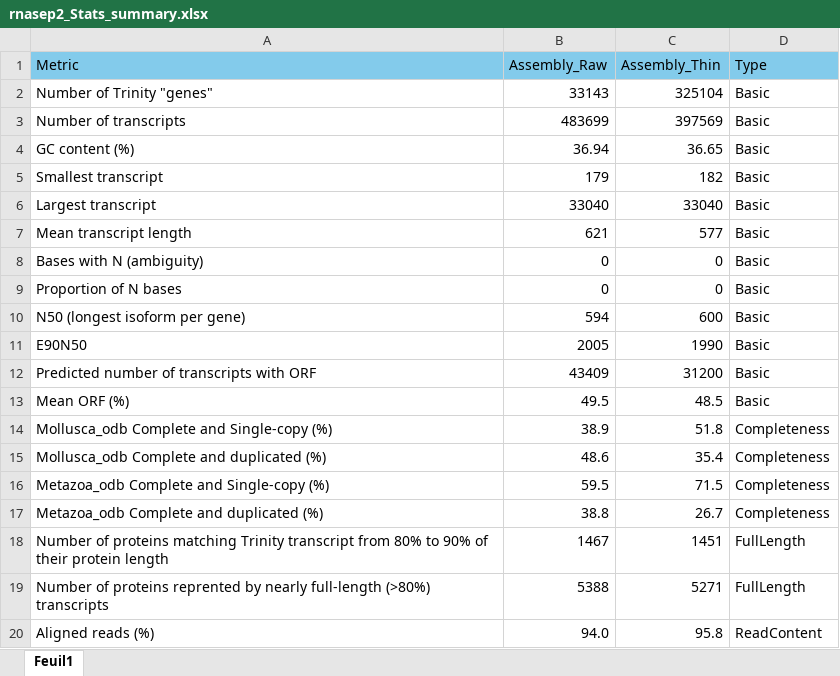
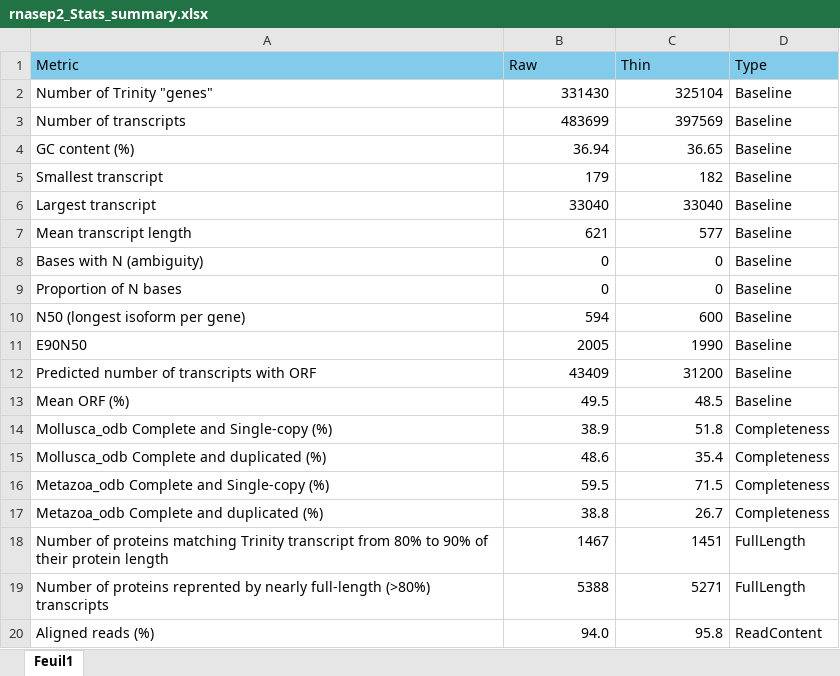
Before and after one commit to ericpante/rnasep, an Excel workbook: R_analyses/Report/rnasep2_Stats_summary.xlsx, sheet Feuil1, drawn as a sheet; values as stored, in another font and other column widths than the file's, no borders; the diff names each change by its address in the sheet, - before the commit and + after, or states it on an @@ line.

```diff
--- a/R_analyses/Report/rnasep2_Stats_summary.xlsx (sheet Feuil1)
+++ b/R_analyses/Report/rnasep2_Stats_summary.xlsx (sheet Feuil1)
-B1: Assembly_Raw
+B1: Raw
-C1: Assembly_Thin
+C1: Thin
-B2 (Raw): 33143
+B2 (Raw): 331430
-D2:D13 (Type): Basic
+D2:D13 (Type): Baseline
```
Also changed, not shown: Bioinformatics/Samples_RNAsep1.xlsx, 51 other files.
